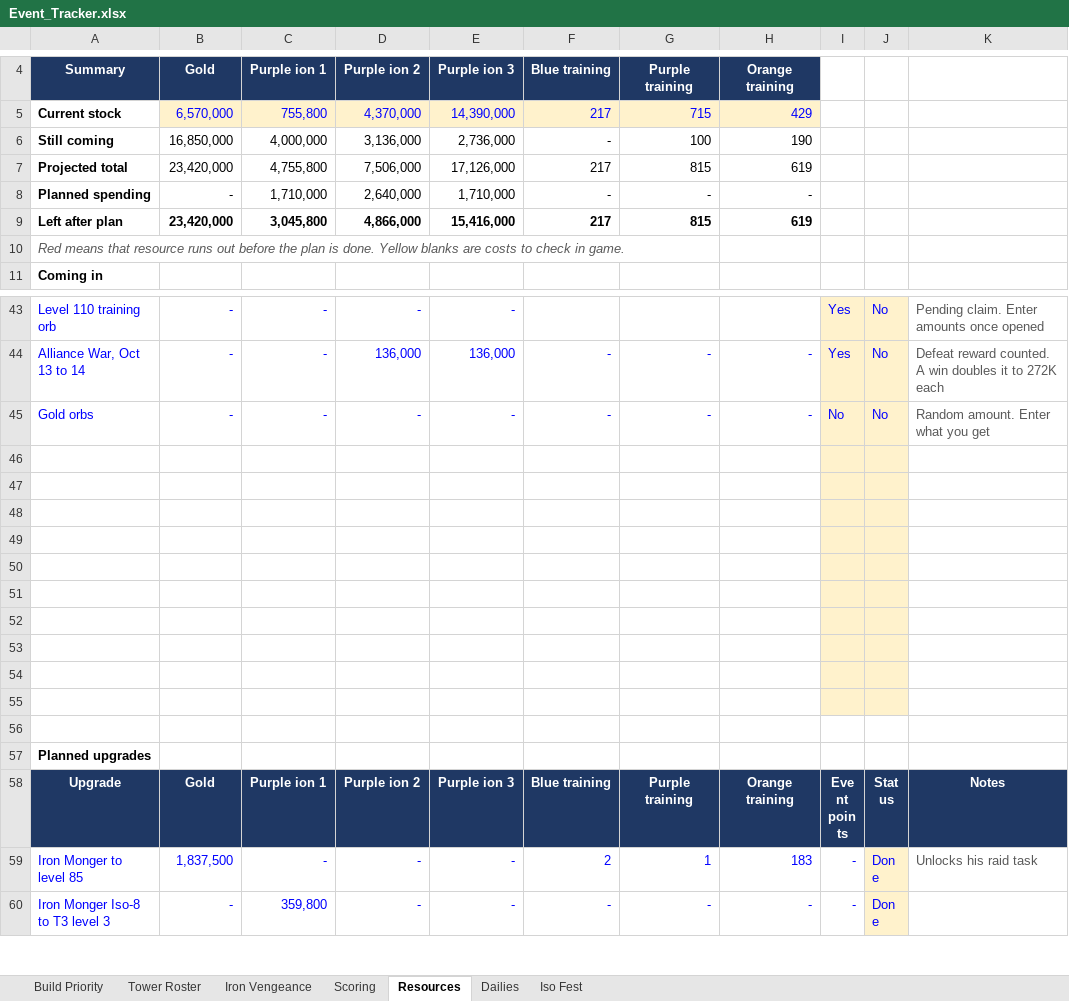
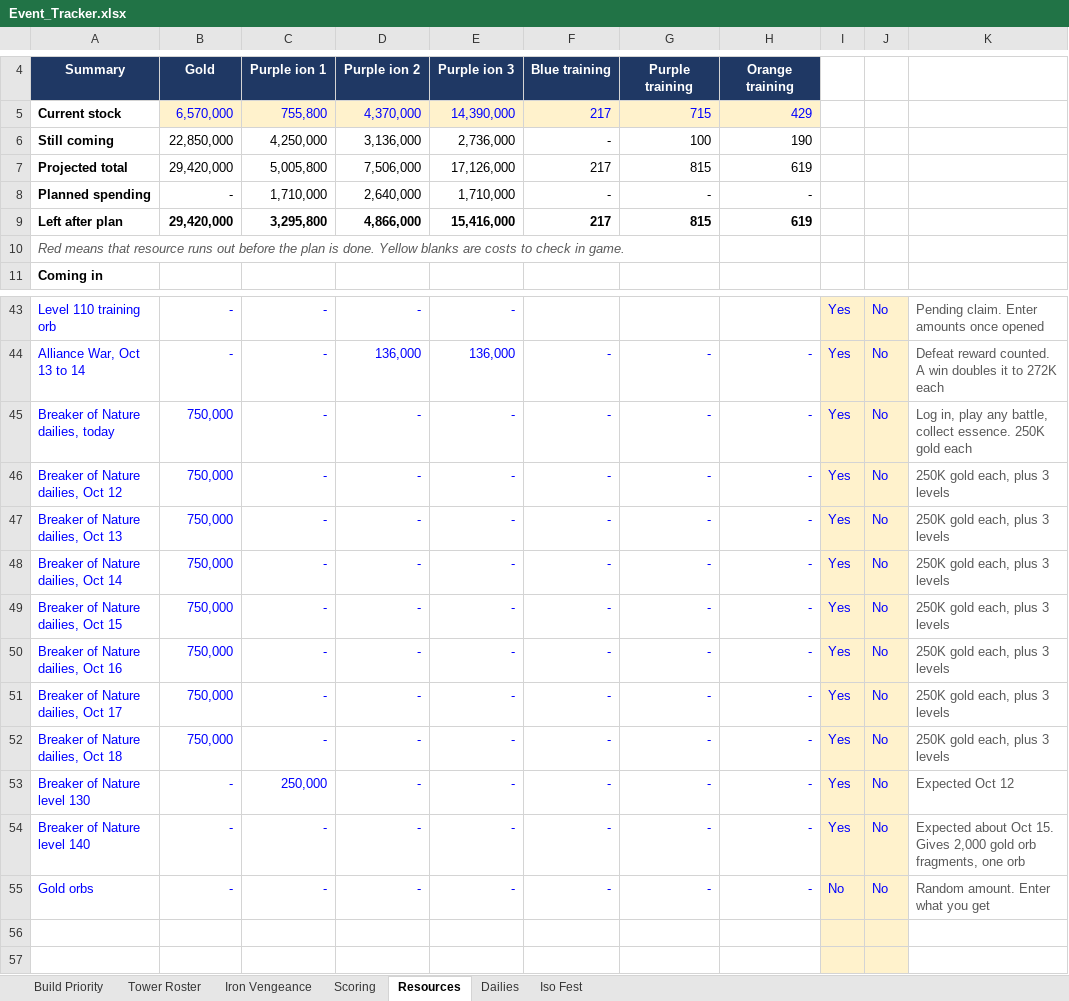
Before and after one commit to mansaalman01-maker/Marvel-Strike-Force-Planning, an Excel workbook: Event_Tracker.xlsx, sheet Resources, drawn as a sheet; only a part is shown, gaps mark what is left out; the shorter side is filled out with more unchanged rows; values as stored, in another font and other column widths than the file's, no borders; conditional formats not drawn; the diff names each change by its address in the sheet, - before the commit and + after, or states it on an @@ line.

```diff
--- a/Event_Tracker.xlsx (sheet Resources)
+++ b/Event_Tracker.xlsx (sheet Resources)
-B6: 16,850,000
+B6: 22,850,000
-C6: 4,000,000
+C6: 4,250,000
-B7: 23,420,000
+B7: 29,420,000
-C7: 4,755,800
+C7: 5,005,800
-B9: 23,420,000
+B9: 29,420,000
-C9: 3,045,800
+C9: 3,295,800
+row 45: Breaker of Nature dailies, today | 750,000 | - | - | - | - | - | - | Yes | No | Log in, play any battle, collect essence. 250K gold each
+row 46: Breaker of Nature dailies, Oct 12 | 750,000 | - | - | - | - | - | - | Yes | No | 250K gold each, plus 3 levels
+row 47: Breaker of Nature dailies, Oct 13 | 750,000 | - | - | - | - | - | - | Yes | No | 250K gold each, plus 3 levels
+row 48: Breaker of Nature dailies, Oct 14 | 750,000 | - | - | - | - | - | - | Yes | No | 250K gold each, plus 3 levels
+row 49: Breaker of Nature dailies, Oct 15 | 750,000 | - | - | - | - | - | - | Yes | No | 250K gold each, plus 3 levels
+row 50: Breaker of Nature dailies, Oct 16 | 750,000 | - | - | - | - | - | - | Yes | No | 250K gold each, plus 3 levels
+row 51: Breaker of Nature dailies, Oct 17 | 750,000 | - | - | - | - | - | - | Yes | No | 250K gold each, plus 3 levels
+row 52: Breaker of Nature dailies, Oct 18 | 750,000 | - | - | - | - | - | - | Yes | No | 250K gold each, plus 3 levels
+row 53: Breaker of Nature level 130 | - | 250,000 | - | - | - | - | - | Yes | No | Expected Oct 12
+row 54: Breaker of Nature level 140 | - | - | - | - | - | - | - | Yes | No | Expected about Oct 15. Gives 2,000 gold orb fragments, one orb
```
Also changed, not shown: sheet Iso Fest, sheet Iron Vengeance, formulas that keep their value.
